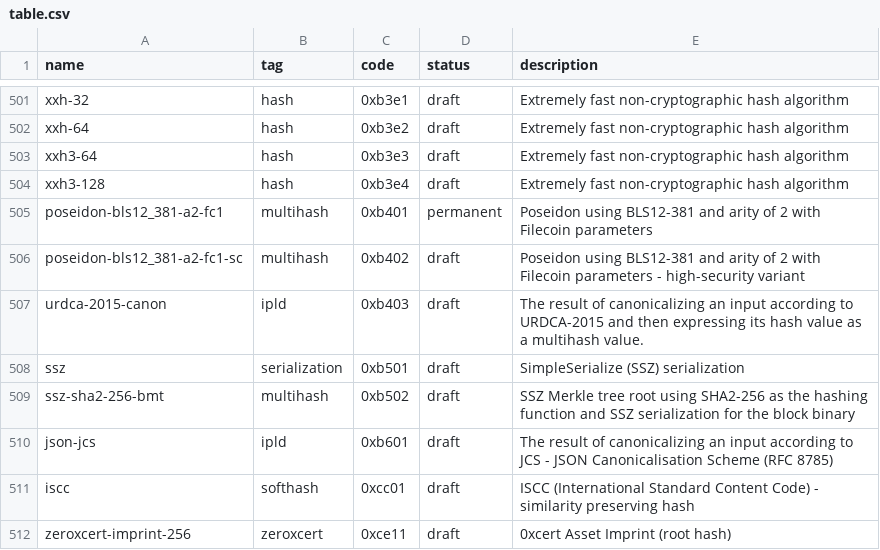
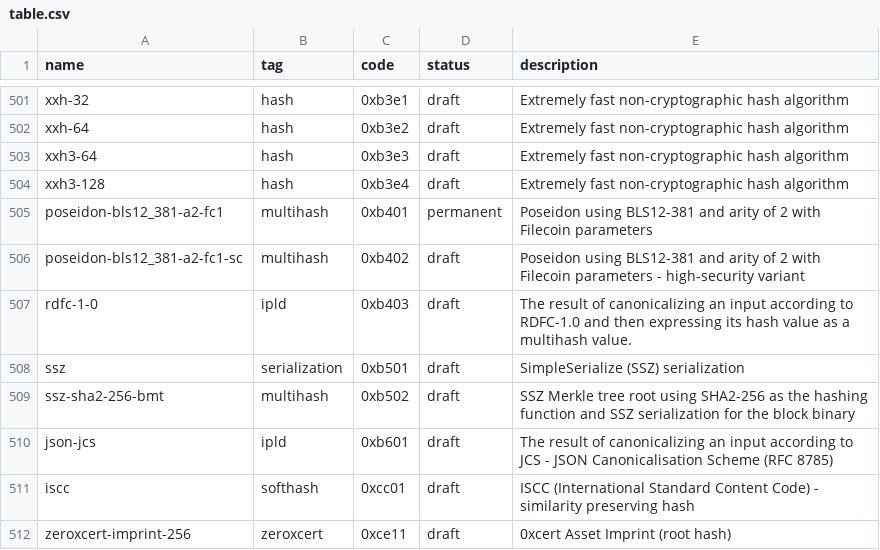
Before and after one commit to multiformats/multicodec, a CSV file: table.csv, drawn as a sheet; only a part is shown, gaps mark what is left out.

Commit message:
Rename urdca-2015-canon to rdfc-1-0

```diff
--- a/table.csv
+++ b/table.csv
@@ -506,3 +506,3 @@ poseidon-bls12_381-a2-fc1,      multihash,      0xb401,         permanent,  Pose
 poseidon-bls12_381-a2-fc1-sc,   multihash,      0xb402,         draft,      Poseidon using BLS12-381 and arity of 2 with Filecoin parameters - high-security variant
-urdca-2015-canon,               ipld,           0xb403,         draft,      The result of canonicalizing an input according to URDCA-2015 and then expressing its hash value as a multihash value.
+rdfc-1-0,                       ipld,           0xb403,         draft,      The result of canonicalizing an input according to RDFC-1.0 and then expressing its hash value as a multihash value.
 ssz,                            serialization,  0xb501,         draft,      SimpleSerialize (SSZ) serialization
```
